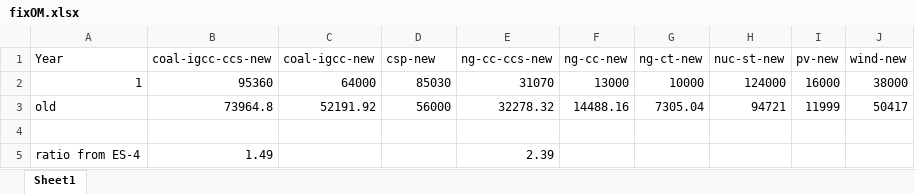
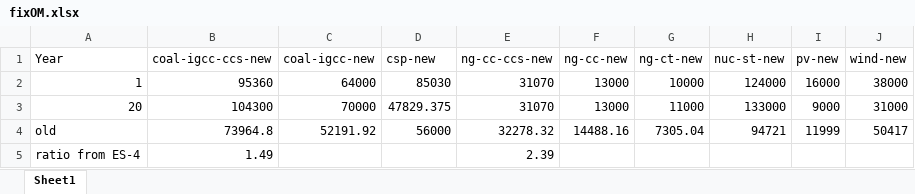
Before and after one commit to CanLi1/GTEP, an Excel workbook: generator/fixOM.xlsx, sheet Sheet1, drawn as a sheet; values as stored, in another font and other column widths than the file's, no borders; removed rows and columns are numbered as before the commit, all else as after; the diff names each change by its address in the sheet, - before the commit and + after, or states it on an @@ line.

```diff
--- a/generator/fixOM.xlsx (sheet Sheet1)
+++ b/generator/fixOM.xlsx (sheet Sheet1)
+row 3: 20 | 104300 | 70000 | 47829.375 | 31070 | 13000 | 11000 | 133000 | 9000 | 31000
-row 4: (empty)
```
Also changed, not shown: generator/overnightcost.xlsx, generator/variableOM.xlsx, 27 other files.
